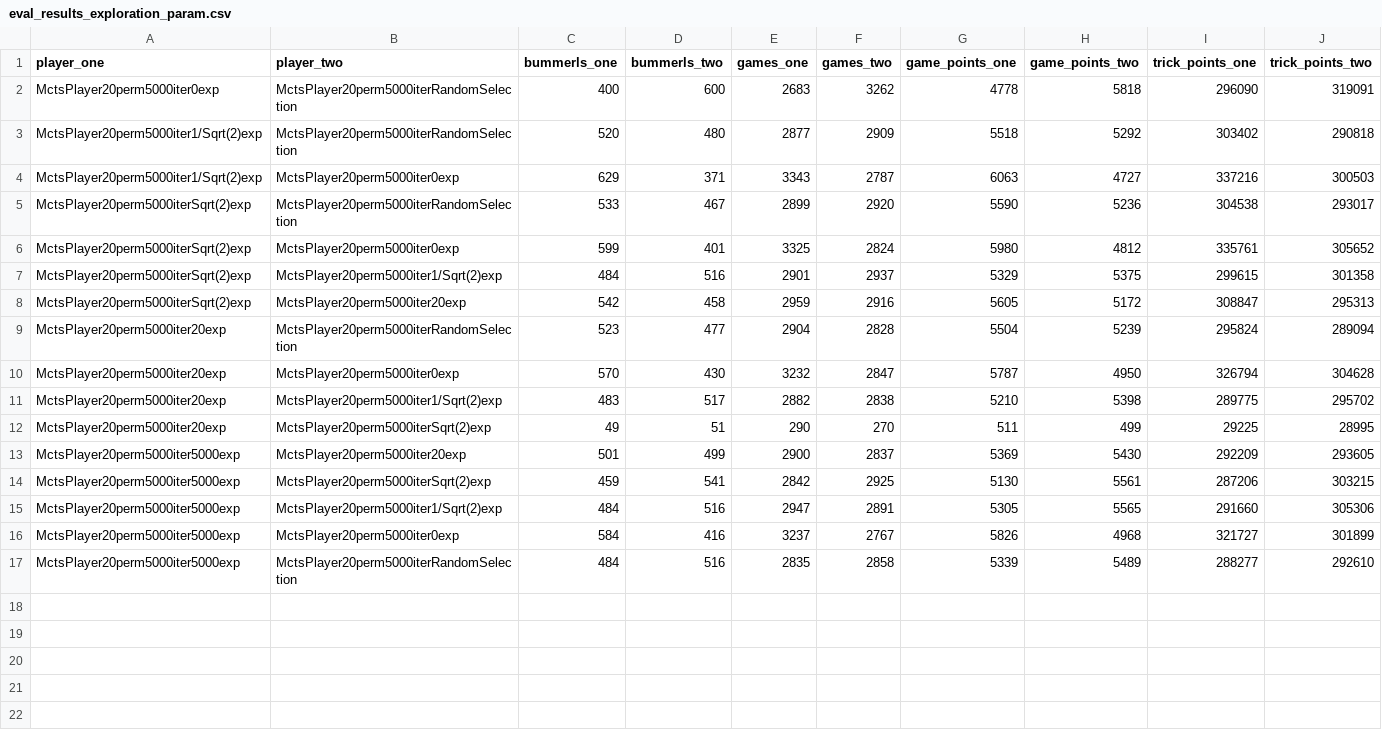
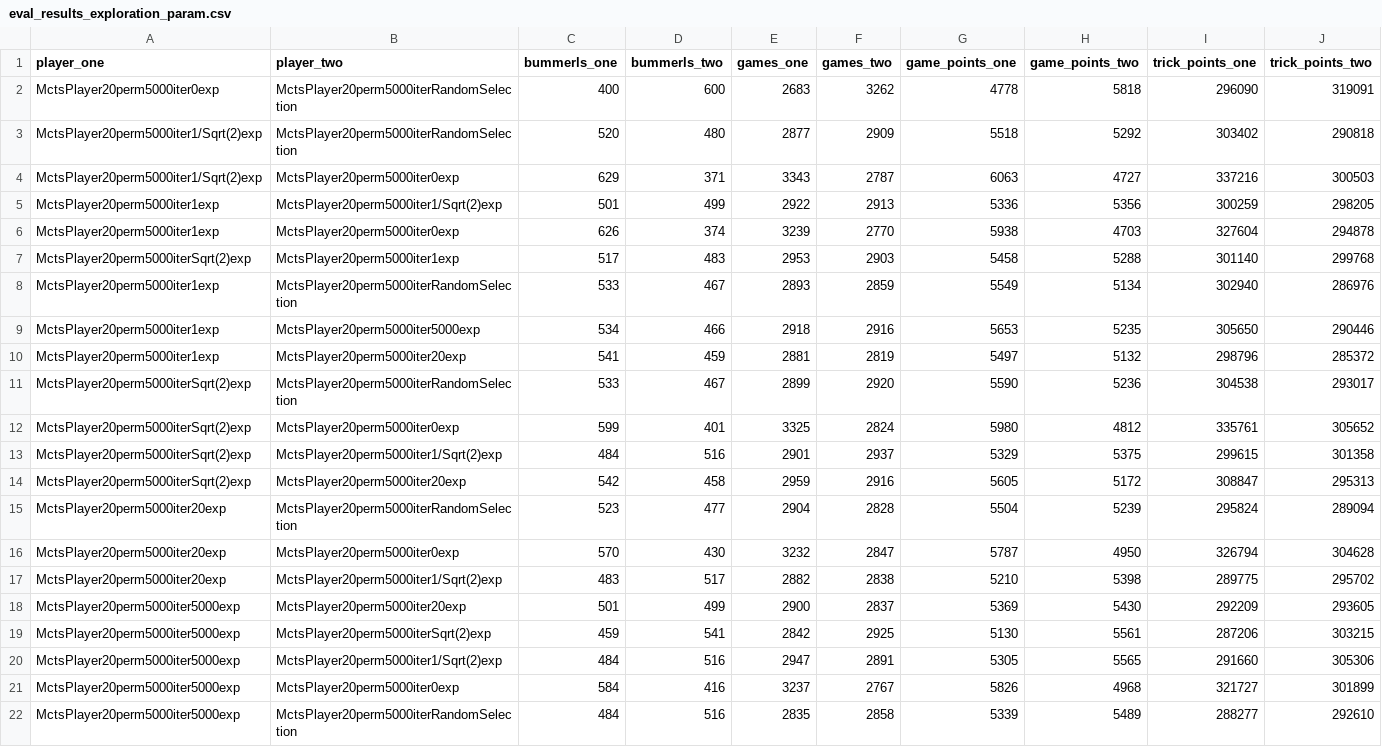
Before and after one commit to cpatrasciuc/schnapsen-card-game, a CSV file: src/ai/eval/data/eval_results_exploration_param.csv, drawn as a sheet.

Commit message:
Eval results: add results for exploration_param=1.

```diff
--- a/src/ai/eval/data/eval_results_exploration_param.csv
+++ b/src/ai/eval/data/eval_results_exploration_param.csv
@@ -4,2 +4,8 @@ MctsPlayer20perm5000iter1/Sqrt(2)exp,MctsPlayer20perm5000iterRandomSelection,520
 MctsPlayer20perm5000iter1/Sqrt(2)exp,MctsPlayer20perm5000iter0exp,629,371,3343,2787,6063,4727,337216,300503
+MctsPlayer20perm5000iter1exp,MctsPlayer20perm5000iter1/Sqrt(2)exp,501,499,2922,2913,5336,5356,300259,298205
+MctsPlayer20perm5000iter1exp,MctsPlayer20perm5000iter0exp,626,374,3239,2770,5938,4703,327604,294878
+MctsPlayer20perm5000iterSqrt(2)exp,MctsPlayer20perm5000iter1exp,517,483,2953,2903,5458,5288,301140,299768
+MctsPlayer20perm5000iter1exp,MctsPlayer20perm5000iterRandomSelection,533,467,2893,2859,5549,5134,302940,286976
+MctsPlayer20perm5000iter1exp,MctsPlayer20perm5000iter5000exp,534,466,2918,2916,5653,5235,305650,290446
+MctsPlayer20perm5000iter1exp,MctsPlayer20perm5000iter20exp,541,459,2881,2819,5497,5132,298796,285372
 MctsPlayer20perm5000iterSqrt(2)exp,MctsPlayer20perm5000iterRandomSelection,533,467,2899,2920,5590,5236,304538,293017
@@ -11,3 +17,2 @@ MctsPlayer20perm5000iter20exp,MctsPlayer20perm5000iter0exp,570,430,3232,2847,578
 MctsPlayer20perm5000iter20exp,MctsPlayer20perm5000iter1/Sqrt(2)exp,483,517,2882,2838,5210,5398,289775,295702
-MctsPlayer20perm5000iter20exp,MctsPlayer20perm5000iterSqrt(2)exp,49,51,290,270,511,499,29225,28995
 MctsPlayer20perm5000iter5000exp,MctsPlayer20perm5000iter20exp,501,499,2900,2837,5369,5430,292209,293605
```
Also changed, not shown: 2 other files.
